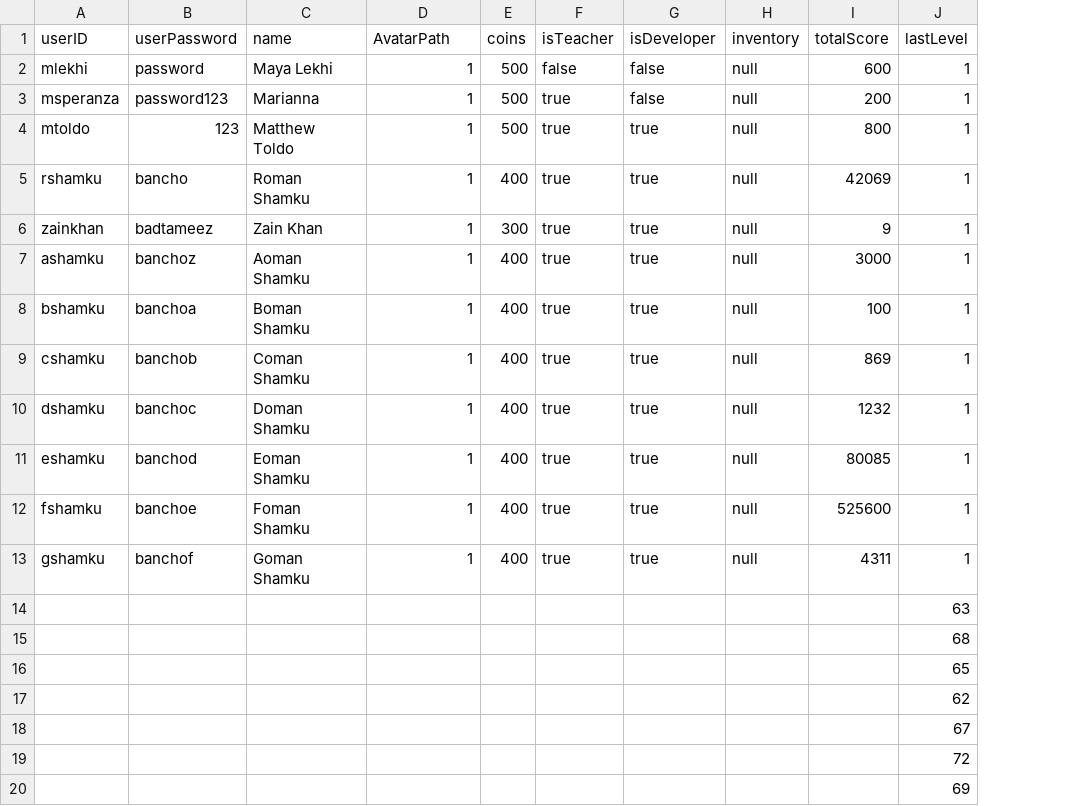
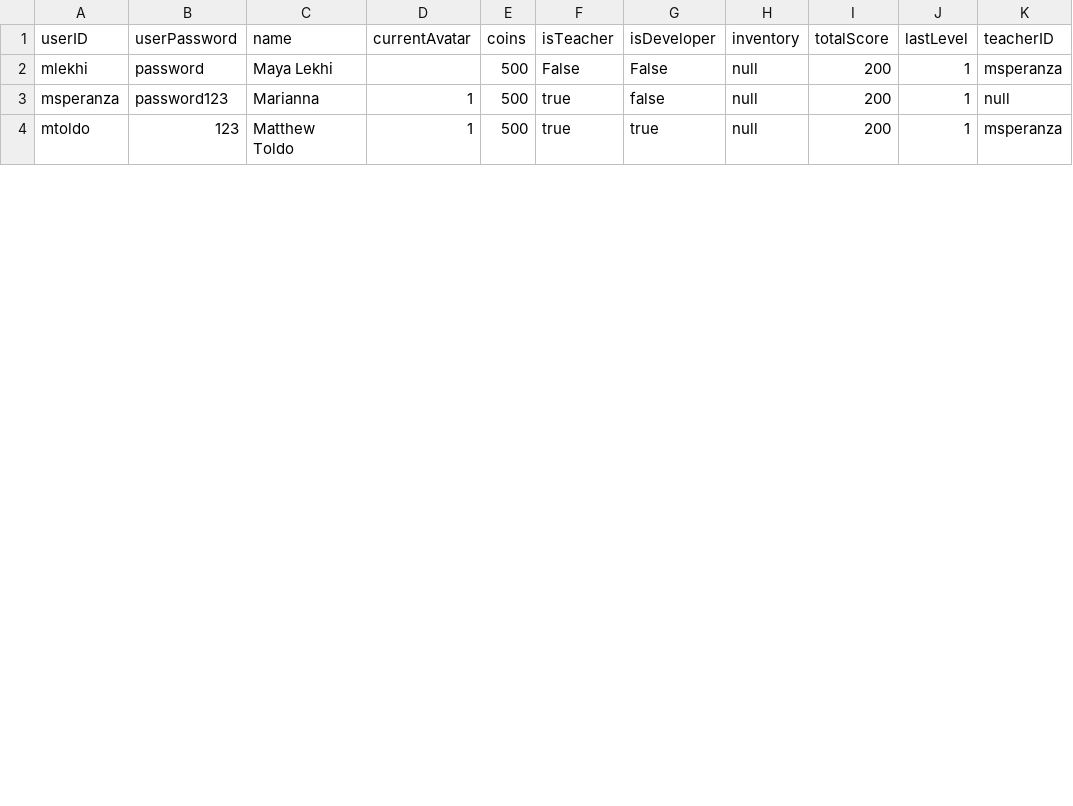
Before and after one commit to mlekhi/waste-wizard, a CSV file: server/game-data/accounts.csv, drawn as a sheet; only a part is shown; removed rows and columns are numbered as before the commit, all else as after; the diff covers the shown part only; the diff names each change by its address in the sheet, - before the commit and + after, or states it on an @@ line.

```diff
--- a/server/game-data/accounts.csv
+++ b/server/game-data/accounts.csv
+column K (teacherID), rows 2-4: msperanza | null | msperanza
-D1: AvatarPath
+D1: currentAvatar
-D2 (currentAvatar): 1
+D2 (currentAvatar): (empty)
-F2 (isTeacher): false
+F2 (isTeacher): False
-G2 (isDeveloper): false
+G2 (isDeveloper): False
-I2 (totalScore): 600
+I2 (totalScore): 200
-I4 (totalScore): 800
+I4 (totalScore): 200
-row 5: rshamku | bancho | Roman Shamku | 1 | 400 | true | true | null | 42069 | 1
-row 6: zainkhan | badtameez | Zain Khan | 1 | 300 | true | true | null | 9 | 1
-row 7: ashamku | banchoz | Aoman Shamku | 1 | 400 | true | true | null | 3000 | 1
-row 8: bshamku | banchoa | Boman Shamku | 1 | 400 | true | true | null | 100 | 1
-row 9: cshamku | banchob | Coman Shamku | 1 | 400 | true | true | null | 869 | 1
-row 10: dshamku | banchoc | Doman Shamku | 1 | 400 | true | true | null | 1232 | 1
-row 11: eshamku | banchod | Eoman Shamku | 1 | 400 | true | true | null | 80085 | 1
-row 12: fshamku | banchoe | Foman Shamku | 1 | 400 | true | true | null | 525600 | 1
-row 13: gshamku | banchof | Goman Shamku | 1 | 400 | true | true | null | 4311 | 1
-row 14:  |  |  |  |  |  |  |  |  | 63
-row 15:  |  |  |  |  |  |  |  |  | 68
-row 16:  |  |  |  |  |  |  |  |  | 65
-row 17:  |  |  |  |  |  |  |  |  | 62
-row 18:  |  |  |  |  |  |  |  |  | 67
-row 19:  |  |  |  |  |  |  |  |  | 72
-row 20:  |  |  |  |  |  |  |  |  | 69
```
Also changed, not shown: 1 added row and 25 removed rows elsewhere in this file, 25 other files.
